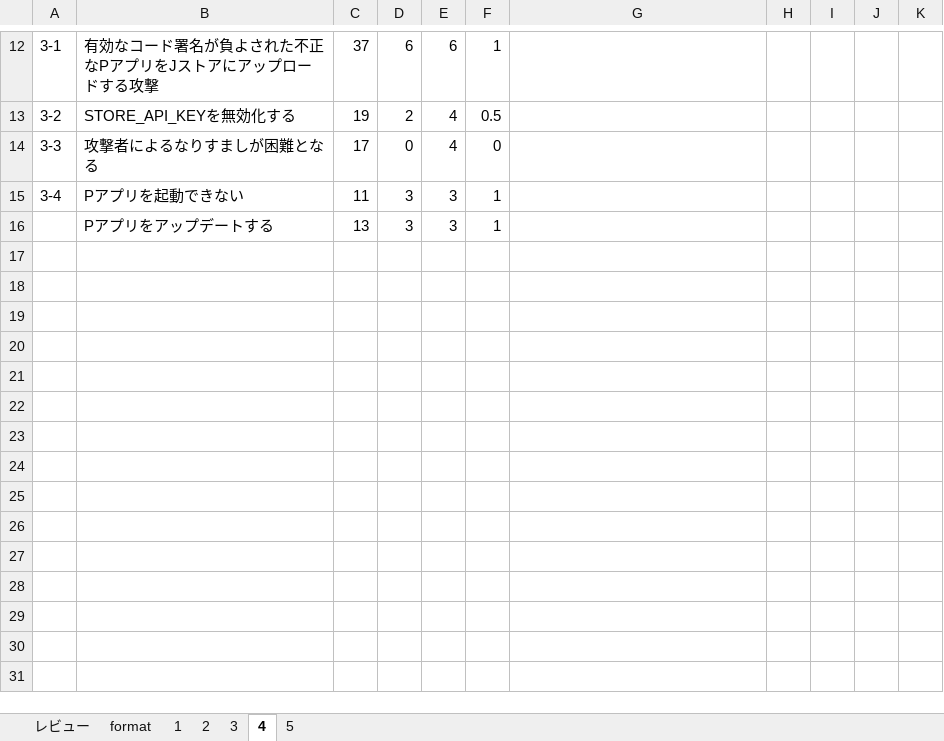
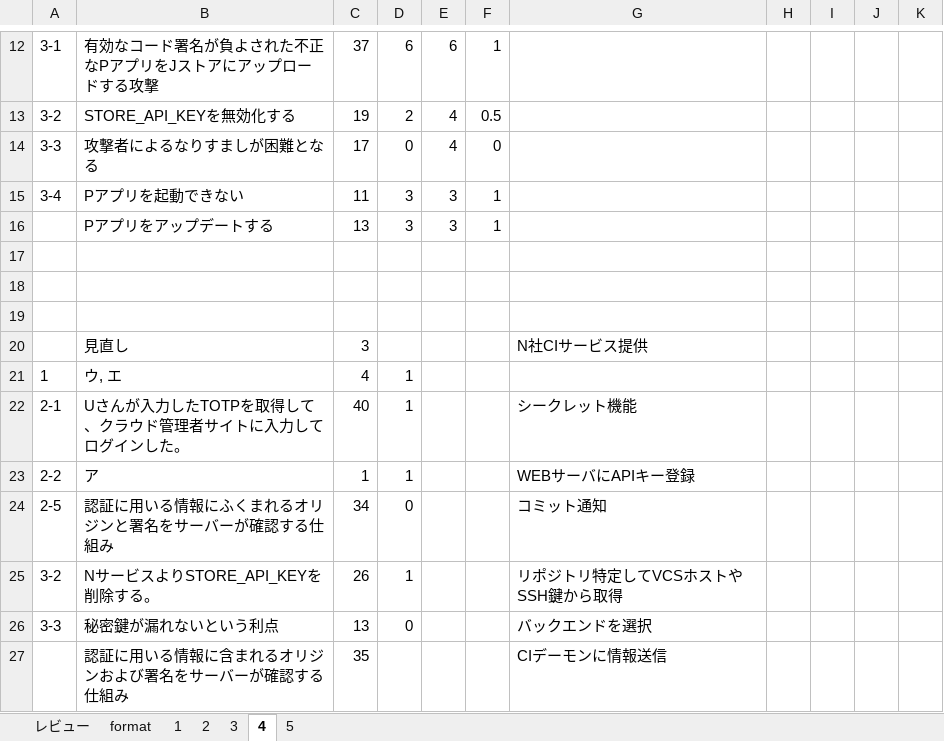
Before and after one commit to Shinichi0713/security_specialist, an Excel workbook: 2025/past_problems/2023.xlsm, sheet 4, drawn as a sheet; only a part is shown, gaps mark what is left out; values as stored, in another font and other column widths than the file's, no borders; the diff names each change by its address in the sheet, - before the commit and + after, or states it on an @@ line.

```diff
--- a/2025/past_problems/2023.xlsm (sheet 4)
+++ b/2025/past_problems/2023.xlsm (sheet 4)
+row 17: (empty)
+row 18: (empty)
+row 19: (empty)
+row 20:  | 見直し | 3 |  |  |  | N社CIサービス提供
+row 21: 1 | ウ, エ | 4 | 1
+row 22: 2-1 | Uさんが入力したTOTPを取得して、クラウド管理者サイトに入力してログインした。 | 40 | 1 |  |  | シークレット機能
+row 23: 2-2 | ア | 1 | 1 |  |  | WEBサーバにAPIキー登録
+row 24: 2-5 | 認証に用いる情報にふくまれるオリジンと署名をサーバーが確認する仕組み | 34 | 0 |  |  | コミット通知
+row 25: 3-2 | NサービスよりSTORE_API_KEYを削除する。 | 26 | 1 |  |  | リポジトリ特定してVCSホストやSSH鍵から取得
+row 26: 3-3 | 秘密鍵が漏れないという利点 | 13 | 0 |  |  | バックエンドを選択
+row 27:  | 認証に用いる情報に含まれるオリジンおよび署名をサーバーが確認する仕組み | 35 |  |  |  | CIデーモンに情報送信
```
Also changed, not shown: 2025/past_problems/past_problems_am2.xlsx.
